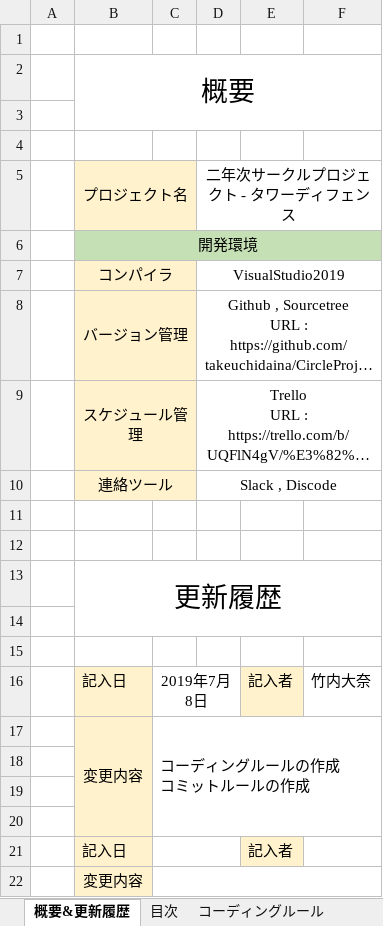
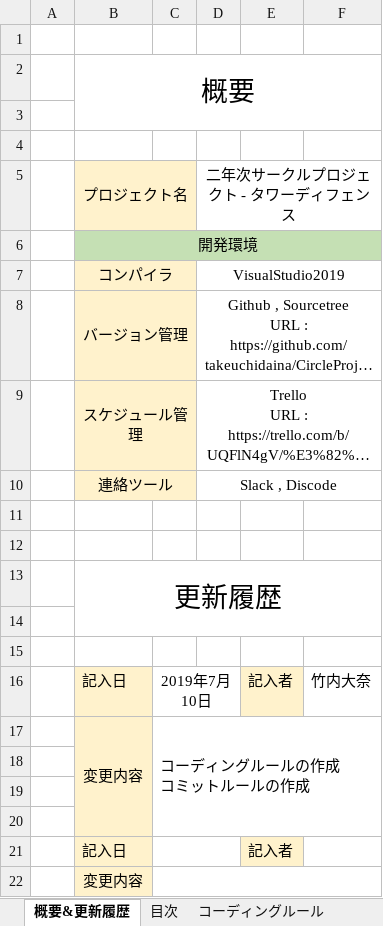
Before and after one commit to takeuchidaina/CircleProject_TowerDefense, an Excel workbook: 書類やスケジュール/タワーディフェンス・コーディングルール.xlsx, sheet 概要&更新履歴, drawn as a sheet; long unchanged cells end in …; values as stored, in another font and other column widths than the file's, no borders; the diff names each change by its address in the sheet, - before the commit and + after, or states it on an @@ line.

```diff
--- a/書類やスケジュール/タワーディフェンス・コーディングルール.xlsx (sheet 概要&更新履歴)
+++ b/書類やスケジュール/タワーディフェンス・コーディングルール.xlsx (sheet 概要&更新履歴)
-C16: 2019年7月8日
+C16: 2019年7月10日
```
Also changed, not shown: sheet コミットルール, sheet 目次.
